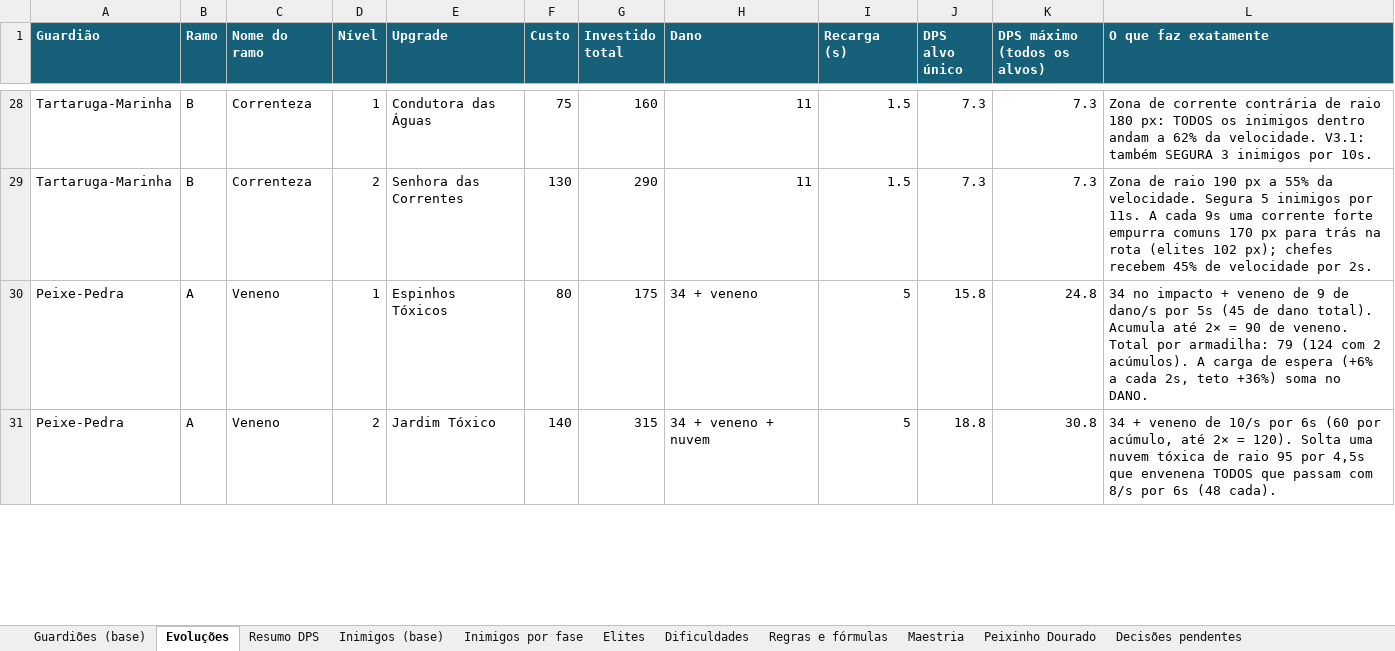
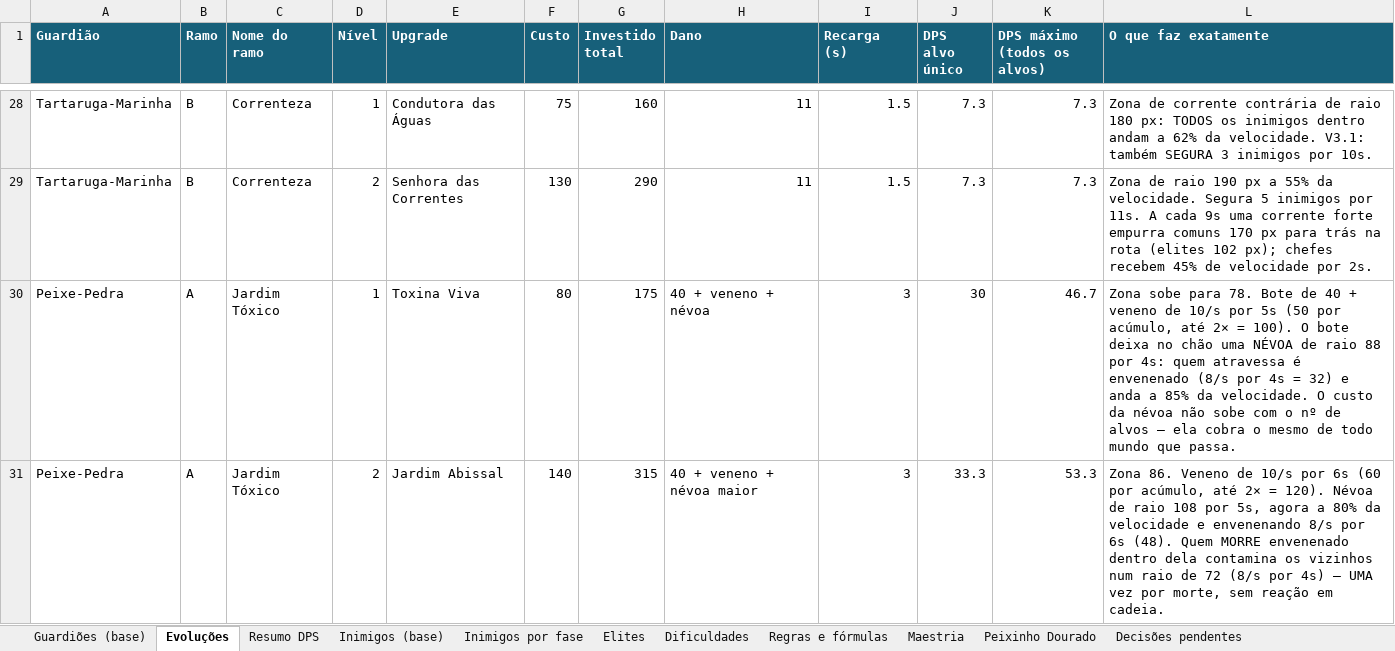
Before and after one commit to Akira034567/Guardioes-do-recife, an Excel workbook: docs/balanceamento.xlsx, sheet Evoluções, drawn as a sheet; only a part is shown, gaps mark what is left out; values as stored, in another font and other column widths than the file's, no borders; the diff covers the shown part only; the diff names each change by its address in the sheet, - before the commit and + after, or states it on an @@ line.

```diff
--- a/docs/balanceamento.xlsx (sheet Evoluções)
+++ b/docs/balanceamento.xlsx (sheet Evoluções)
-C30:C31 (Nome do ramo): Veneno
+C30:C31 (Nome do ramo): Jardim Tóxico
-E30 (Upgrade): Espinhos Tóxicos
+E30 (Upgrade): Toxina Viva
-H30 (Dano): 34 + veneno
+H30 (Dano): 40 + veneno + névoa
-I30:I31 (Recarga (s)): 5
+I30:I31 (Recarga (s)): 3
-J30 (DPS alvo único): 15.8
+J30 (DPS alvo único): 30
-K30 (DPS máximo (todos os alvos)): 24.8
+K30 (DPS máximo (todos os alvos)): 46.7
-L30 (O que faz exatamente): 34 no impacto + veneno de 9 de dano/s por 5s (45 de dano total). Acumula até 2× = 90 de veneno. Total por armadilha: 79 (124 com 2 acúmulos). A carga de espera (+6% a cada 2s, teto +36%) soma no DANO.
+L30 (O que faz exatamente): Zona sobe para 78. Bote de 40 + veneno de 10/s por 5s (50 por acúmulo, até 2× = 100). O bote deixa no chão uma NÉVOA de raio 88 por 4s: quem atravessa é envenenado (8/s por 4s = 32) e anda a 85% da velocidade. O custo da névoa não sobe com o nº de alvos — ela cobra o mesmo de todo mundo que passa.
-E31 (Upgrade): Jardim Tóxico
+E31 (Upgrade): Jardim Abissal
-H31 (Dano): 34 + veneno + nuvem
+H31 (Dano): 40 + veneno + névoa maior
-J31 (DPS alvo único): 18.8
+J31 (DPS alvo único): 33.3
-K31 (DPS máximo (todos os alvos)): 30.8
+K31 (DPS máximo (todos os alvos)): 53.3
-L31 (O que faz exatamente): 34 + veneno de 10/s por 6s (60 por acúmulo, até 2× = 120). Solta uma nuvem tóxica de raio 95 por 4,5s que envenena TODOS que passam com 8/s por 6s (48 cada).
+L31 (O que faz exatamente): Zona 86. Veneno de 10/s por 6s (60 por acúmulo, até 2× = 120). Névoa de raio 108 por 5s, agora a 80% da velocidade e envenenando 8/s por 6s (48). Quem MORRE envenenado dentro dela contamina os vizinhos num raio de 72 (8/s por 4s) — UMA vez por morte, sem reação em cadeia.
```
Also changed, not shown: 14 edited cells elsewhere in this sheet, sheet Resumo DPS, sheet Maestria, sheet Guardiões (base), sheet Decisões pendentes, sheet Peixinho Dourado, 38 other files.
